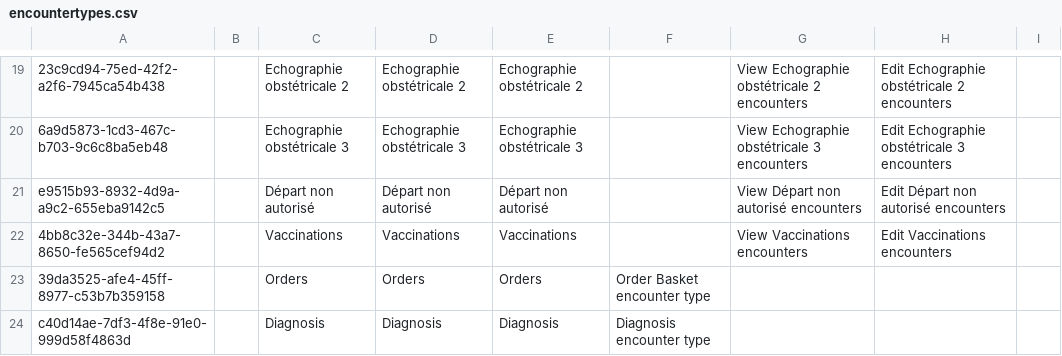
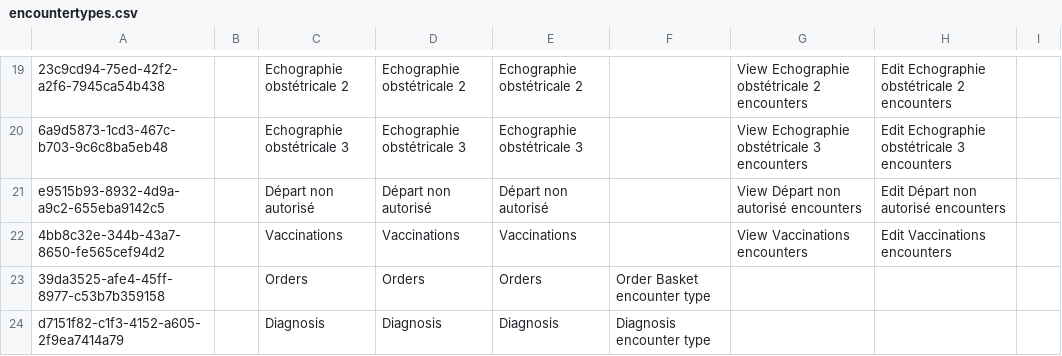
Before and after one commit to mekomsolutions/ozone-haiti, a CSV file: configs/openmrs/initializer_config/encountertypes/encountertypes.csv, drawn as a sheet; only a part is shown, gaps mark what is left out.

Commit message:
HSC-290: Use O3's default Diagnosis encounter type UUID

```diff
--- a/configs/openmrs/initializer_config/encountertypes/encountertypes.csv
+++ b/configs/openmrs/initializer_config/encountertypes/encountertypes.csv
@@ -23,2 +23,2 @@ e9515b93-8932-4d9a-a9c2-655eba9142c5,,Départ non autorisé,Départ non autoris
 39da3525-afe4-45ff-8977-c53b7b359158,,Orders,Orders,Orders,Order Basket encounter type,,,
-c40d14ae-7df3-4f8e-91e0-999d58f4863d,,Diagnosis,Diagnosis,Diagnosis,Diagnosis encounter type,,,
+d7151f82-c1f3-4152-a605-2f9ea7414a79,,Diagnosis,Diagnosis,Diagnosis,Diagnosis encounter type,,,
```
